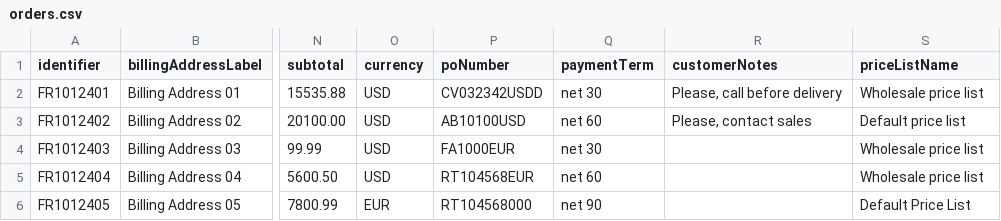
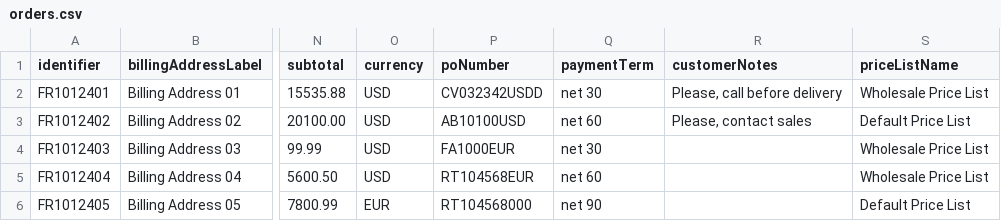
Before and after one commit to oroinc/orocommerce, a CSV file: src/OroB2B/Bundle/OrderBundle/Migrations/Data/Demo/ORM/data/orders.csv, drawn as a sheet; only a part is shown, gaps mark what is left out; the diff names each change by its address in the sheet, - before the commit and + after, or states it on an @@ line.

Commit message:
BB-941: Demo Data  - CR fixes

```diff
--- a/src/OroB2B/Bundle/OrderBundle/Migrations/Data/Demo/ORM/data/orders.csv
+++ b/src/OroB2B/Bundle/OrderBundle/Migrations/Data/Demo/ORM/data/orders.csv
-S2 (priceListName): Wholesale price list
+S2 (priceListName): Wholesale Price List
-S3 (priceListName): Default price list
+S3 (priceListName): Default Price List
-S4:S5 (priceListName): Wholesale price list
+S4:S5 (priceListName): Wholesale Price List
```
Also changed, not shown: 5 other files.
